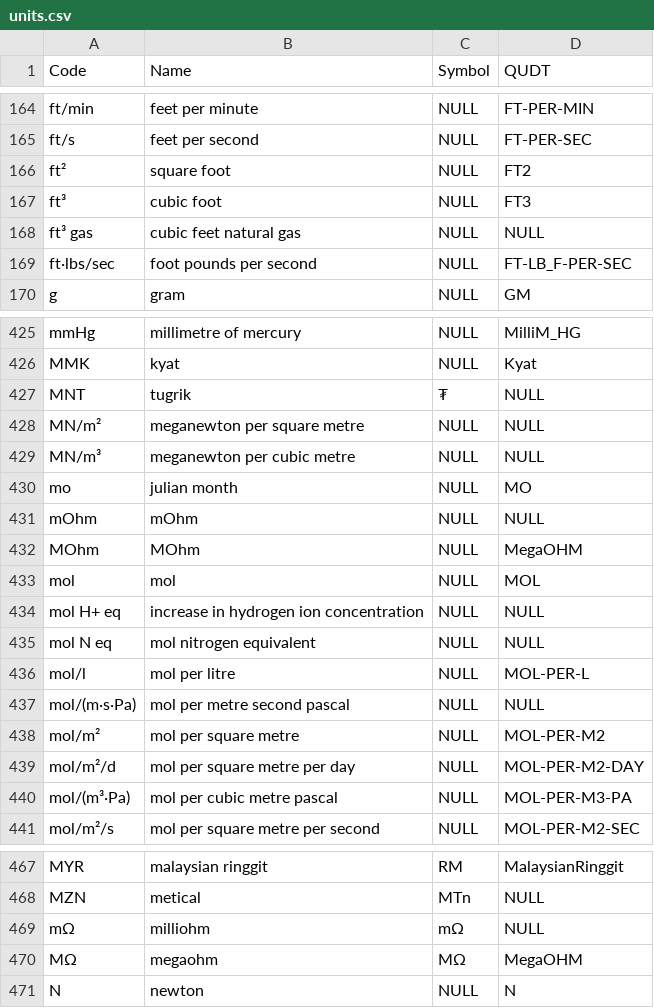
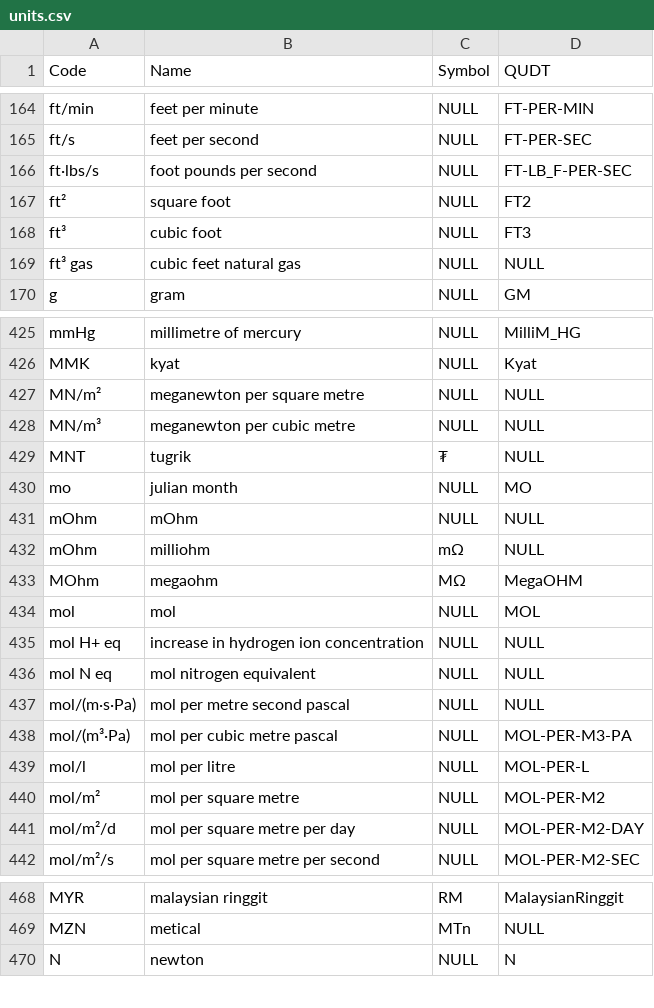
Before and after one commit to buildingSMART/bSDD, a CSV file: DataFiles/units.csv, drawn as a sheet; only a part is shown, gaps mark what is left out; the diff covers the shown part only.

Commit message:
remove duplicates and sort
Remove duplicate MOhm, mOhm and ft lbs/sec, add them to mapping. Sort units.

```diff
--- a/DataFiles/units.csv
+++ b/DataFiles/units.csv
@@ -165,2 +165,3 @@ ft/min,feet per minute,NULL,FT-PER-MIN
 ft/s,feet per second,NULL,FT-PER-SEC
+ft·lbs/s,foot pounds per second,NULL,FT-LB_F-PER-SEC
 ft²,square foot,NULL,FT2
@@ -168,3 +169,2 @@ ft³,cubic foot,NULL,FT3
 ft³ gas,cubic feet natural gas,NULL,NULL
-ft·lbs/sec,foot pounds per second,NULL,FT-LB_F-PER-SEC
 g,gram,NULL,GM
@@ -426,8 +426,9 @@ mmHg,millimetre of mercury,NULL,MilliM_HG
 MMK,kyat,NULL,Kyat
-MNT,tugrik,₮,NULL
 MN/m²,meganewton per square metre,NULL,NULL
 MN/m³,meganewton per cubic metre,NULL,NULL
+MNT,tugrik,₮,NULL
 mo,julian month,NULL,MO
 mOhm,mOhm,NULL,NULL
-MOhm,MOhm,NULL,MegaOHM
+mOhm,milliohm,mΩ,NULL
+MOhm,megaohm,MΩ,MegaOHM
 mol,mol,NULL,MOL
@@ -435,7 +436,7 @@ mol H+ eq,increase in hydrogen ion concentration,NULL,NULL
 mol N eq,mol nitrogen equivalent,NULL,NULL
+mol/(m·s·Pa),mol per metre second pascal,NULL,NULL
+mol/(m³·Pa),mol per cubic metre pascal,NULL,MOL-PER-M3-PA
 mol/l,mol per litre,NULL,MOL-PER-L
-mol/(m·s·Pa),mol per metre second pascal,NULL,NULL
 mol/m²,mol per square metre,NULL,MOL-PER-M2
 mol/m²/d,mol per square metre per day,NULL,MOL-PER-M2-DAY
-mol/(m³·Pa),mol per cubic metre pascal,NULL,MOL-PER-M3-PA
 mol/m²/s,mol per square metre per second,NULL,MOL-PER-M2-SEC
@@ -468,4 +469,2 @@ MYR,malaysian ringgit,RM,MalaysianRinggit
 MZN,metical,MTn,NULL
-mΩ,milliohm,mΩ,NULL
-MΩ,megaohm,MΩ,MegaOHM
 N,newton,NULL,N
```
Also changed, not shown: 27 moved rows and 1 edited cell elsewhere in this file, DataFiles/unit-mapping.csv.
